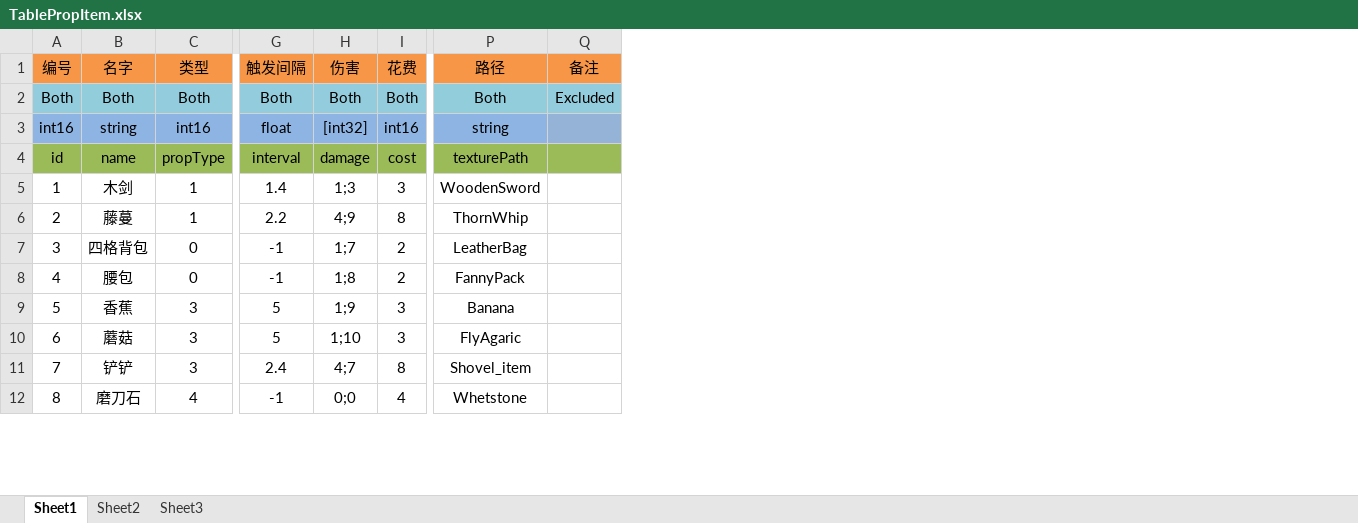
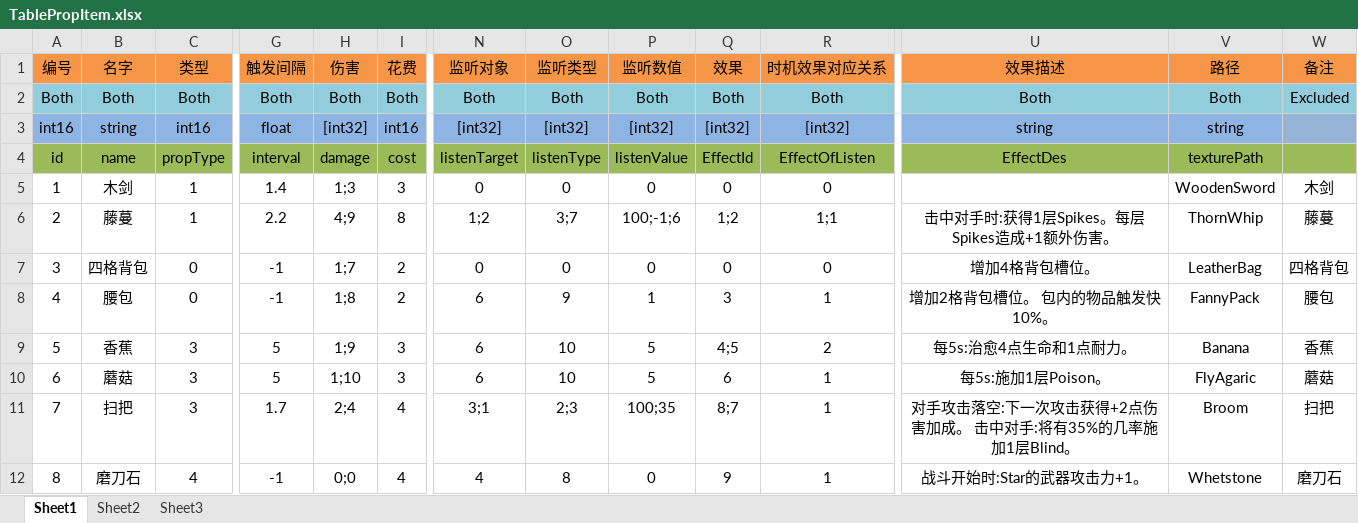
Before and after one commit to kyrie6510/BagBattle, an Excel workbook: Project/Tools/Excel/tool/excel2buffers/excel/Common/TablePropItem.xlsx, sheet Sheet1, drawn as a sheet; only a part is shown, gaps mark what is left out; values as stored, in another font and other column widths than the file's, no borders; conditional formats not drawn; addresses are those after the commit; the diff covers the shown part only; the diff names each change by its address in the sheet, - before the commit and + after, or states it on an @@ line.

```diff
--- a/Project/Tools/Excel/tool/excel2buffers/excel/Common/TablePropItem.xlsx (sheet Sheet1)
+++ b/Project/Tools/Excel/tool/excel2buffers/excel/Common/TablePropItem.xlsx (sheet Sheet1)
+column N (监听对象), rows 2-12: Both | [int32] | listenTarget | 0 | 1;2 | 0 | 6 | 6 | 6 | 3;1 | 4
+column O (监听类型), rows 2-12: Both | [int32] | listenType | 0 | 3;7 | 0 | 9 | 10 | 10 | 2;3 | 8
+column P (监听数值), rows 2-12: Both | [int32] | listenValue | 0 | 100;-1;6 | 0 | 1 | 5 | 5 | 100;35 | 0
+column Q (效果), rows 2-12: Both | [int32] | EffectId | 0 | 1;2 | 0 | 3 | 4;5 | 6 | 8;7 | 9
+column R (时机效果对应关系), rows 2-12: Both | [int32] | EffectOfListen | 0 | 1;1 | 0 | 1 | 2 | 1 | 1 | 1
+column U (效果描述), rows 2-12: Both | string | EffectDes |  | 击中对手时:获得1层Spikes。每层Spikes造成+1额外伤害。 | 增加4格背包槽位。 | 增加2格背包槽位。 包内的物品触发快10%。 | 每5s:治愈4点生命和1点耐力。 | 每5s:施加1层Poison。 | 对手攻击落空:下一次攻击获得+2点伤害加成。 击中对手:将有35%的几率施加1层Blind。 | 战斗开始时:Star的武器攻击力+1。
-W5 (备注): (empty)
+W5 (备注): 木剑
-W6 (备注): (empty)
+W6 (备注): 藤蔓
-W7 (备注): (empty)
+W7 (备注): 四格背包
-W8 (备注): (empty)
+W8 (备注): 腰包
-W9 (备注): (empty)
+W9 (备注): 香蕉
-W10 (备注): (empty)
+W10 (备注): 蘑菇
-B11 (名字): 铲铲
+B11 (名字): 扫把
-G11 (触发间隔): 2.4
+G11 (触发间隔): 1.7
-H11 (伤害): 4;7
+H11 (伤害): 2;4
-I11 (花费): 8
+I11 (花费): 4
-V11 (路径): Shovel_item
+V11 (路径): Broom
-W11 (备注): (empty)
+W11 (备注): 扫把
-W12 (备注): (empty)
+W12 (备注): 磨刀石
```
Also changed, not shown: 1 added row and 16 edited cells elsewhere in this sheet, Project/Tools/Excel/tool/excel2buffers/excel/Common/TableEffect.xlsx, 17 other files.
